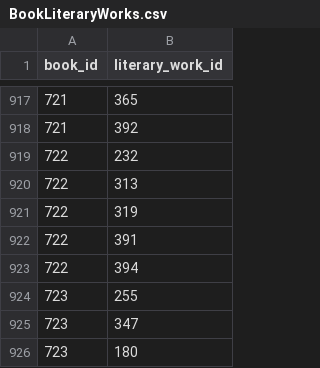
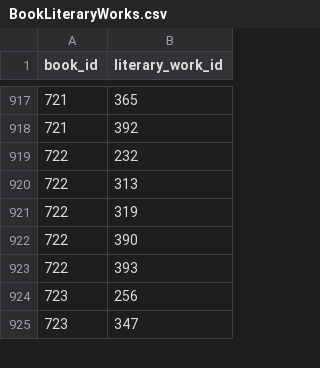
Before and after one commit to drondragons/PPO, a CSV file: data_generation_db/TableData/BookLiteraryWorks.csv, drawn as a sheet; only a part is shown, gaps mark what is left out; the diff covers the shown part only.

```diff
--- a/data_generation_db/TableData/BookLiteraryWorks.csv
+++ b/data_generation_db/TableData/BookLiteraryWorks.csv
@@ -921,6 +921,5 @@ book_id|literary_work_id
 722|319
-722|391
-722|394
-723|255
+722|390
+722|393
+723|256
 723|347
-723|180
```
Also changed, not shown: 36 added rows, 35 removed rows and 29 moved rows elsewhere in this file, data_generation_db/TableData/AuthorLiteraryWorks.csv, data_generation_db/TableData/Genres.csv, 12 other files.
